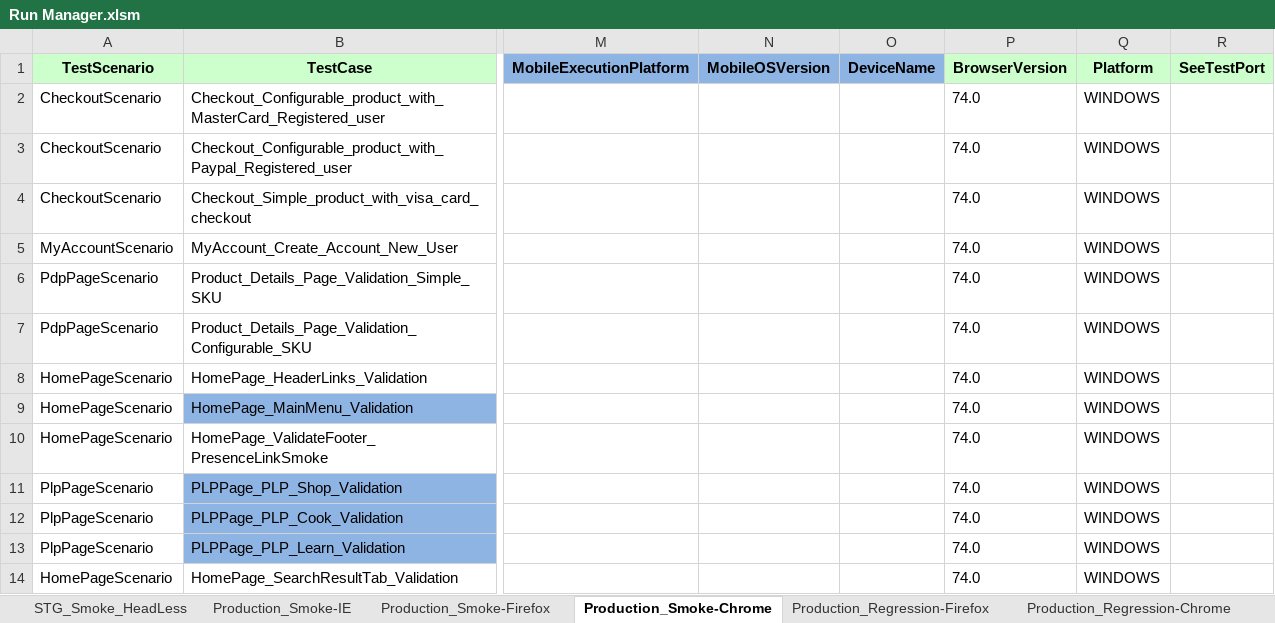
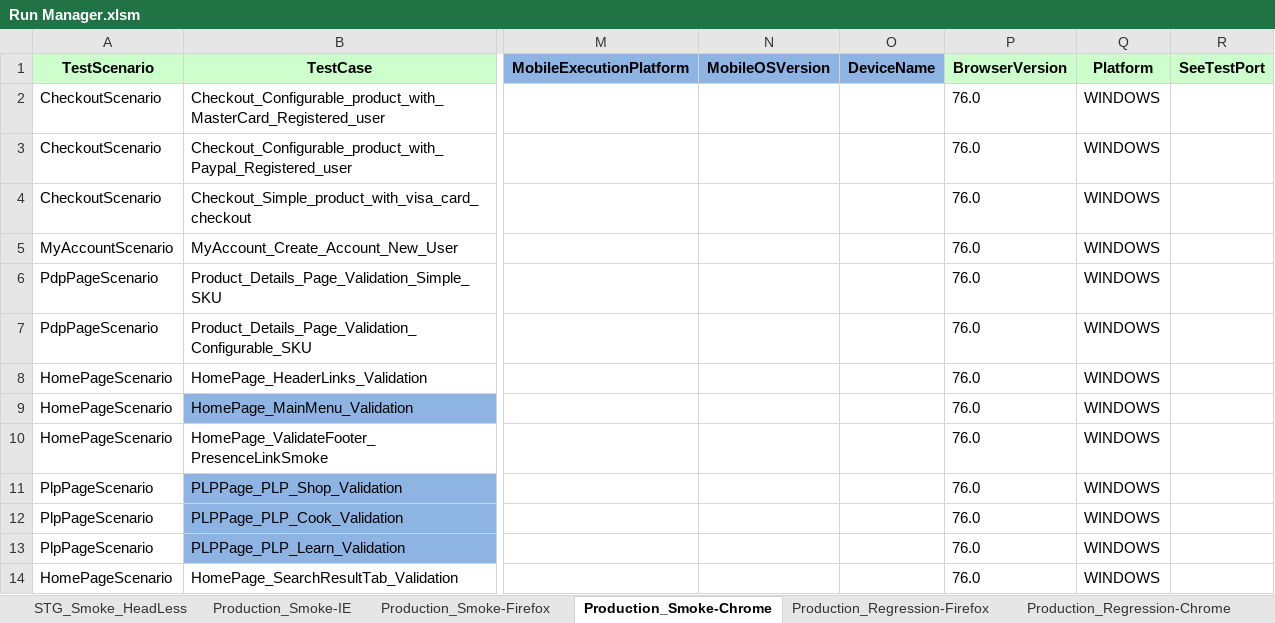
Before and after one commit to Rmidathala/QA-CB, an Excel workbook: CharBroil_Git/Run Manager.xlsm, sheet Production_Smoke-Chrome, drawn as a sheet; only a part is shown, gaps mark what is left out; values as stored, in another font and other column widths than the file's, no borders; the diff names each change by its address in the sheet, - before the commit and + after, or states it on an @@ line.

```diff
--- a/CharBroil_Git/Run Manager.xlsm (sheet Production_Smoke-Chrome)
+++ b/CharBroil_Git/Run Manager.xlsm (sheet Production_Smoke-Chrome)
-P2:P14 (BrowserVersion): 74.0
+P2:P14 (BrowserVersion): 76.0
```
Also changed, not shown: sheet Production_Smoke-Firefox, 10 other files.
